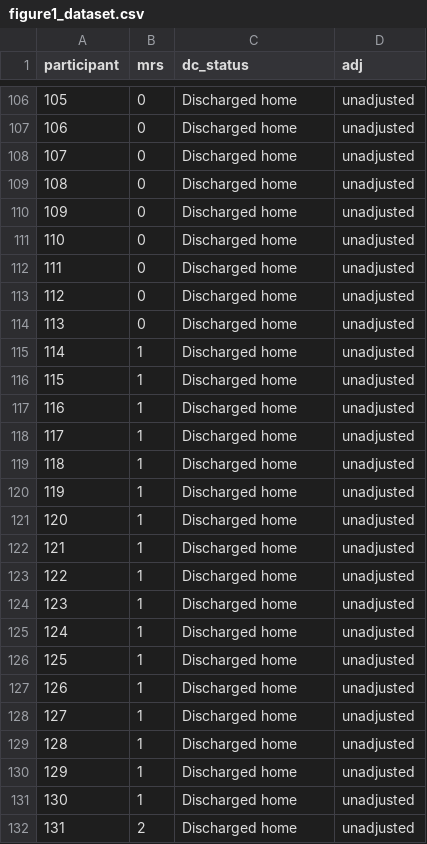
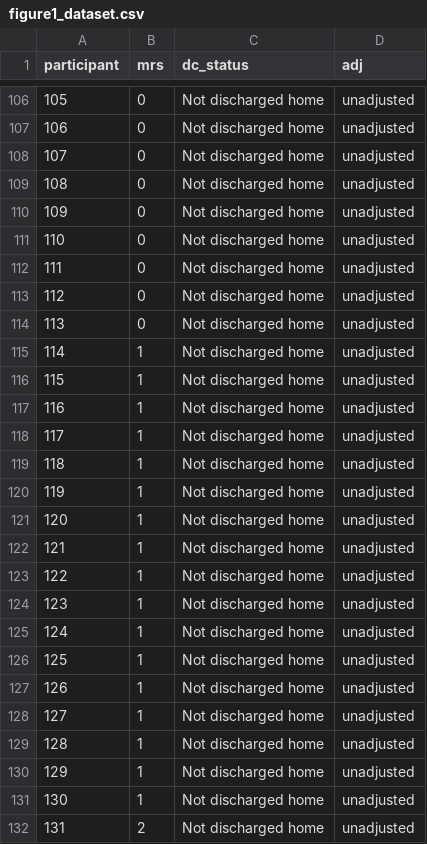
Before and after one commit to meghanrforrest/SPBG-meta-research-study, a CSV file: figure1_dataset.csv, drawn as a sheet; only a part is shown, gaps mark what is left out; the diff covers the shown part only.

```diff
--- a/figure1_dataset.csv
+++ b/figure1_dataset.csv
@@ -106,27 +106,27 @@ participant,mrs,dc_status,adj
-105,0,Discharged home,unadjusted
-106,0,Discharged home,unadjusted
-107,0,Discharged home,unadjusted
-108,0,Discharged home,unadjusted
-109,0,Discharged home,unadjusted
-110,0,Discharged home,unadjusted
-111,0,Discharged home,unadjusted
-112,0,Discharged home,unadjusted
-113,0,Discharged home,unadjusted
-114,1,Discharged home,unadjusted
-115,1,Discharged home,unadjusted
-116,1,Discharged home,unadjusted
-117,1,Discharged home,unadjusted
-118,1,Discharged home,unadjusted
-119,1,Discharged home,unadjusted
-120,1,Discharged home,unadjusted
-121,1,Discharged home,unadjusted
-122,1,Discharged home,unadjusted
-123,1,Discharged home,unadjusted
-124,1,Discharged home,unadjusted
-125,1,Discharged home,unadjusted
-126,1,Discharged home,unadjusted
-127,1,Discharged home,unadjusted
-128,1,Discharged home,unadjusted
-129,1,Discharged home,unadjusted
-130,1,Discharged home,unadjusted
-131,2,Discharged home,unadjusted
+105,0,Not discharged home,unadjusted
+106,0,Not discharged home,unadjusted
+107,0,Not discharged home,unadjusted
+108,0,Not discharged home,unadjusted
+109,0,Not discharged home,unadjusted
+110,0,Not discharged home,unadjusted
+111,0,Not discharged home,unadjusted
+112,0,Not discharged home,unadjusted
+113,0,Not discharged home,unadjusted
+114,1,Not discharged home,unadjusted
+115,1,Not discharged home,unadjusted
+116,1,Not discharged home,unadjusted
+117,1,Not discharged home,unadjusted
+118,1,Not discharged home,unadjusted
+119,1,Not discharged home,unadjusted
+120,1,Not discharged home,unadjusted
+121,1,Not discharged home,unadjusted
+122,1,Not discharged home,unadjusted
+123,1,Not discharged home,unadjusted
+124,1,Not discharged home,unadjusted
+125,1,Not discharged home,unadjusted
+126,1,Not discharged home,unadjusted
+127,1,Not discharged home,unadjusted
+128,1,Not discharged home,unadjusted
+129,1,Not discharged home,unadjusted
+130,1,Not discharged home,unadjusted
+131,2,Not discharged home,unadjusted
```
Also changed, not shown: 73 edited cells elsewhere in this file.
